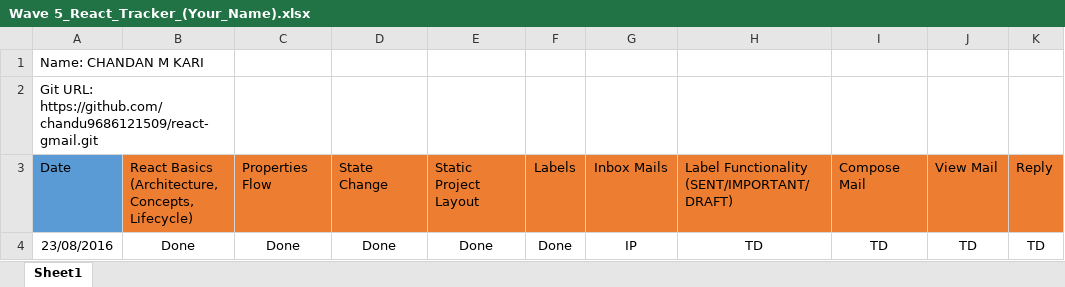
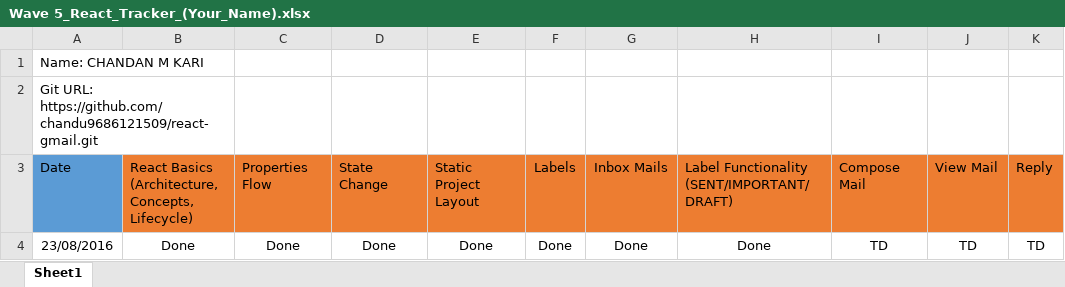
Before and after one commit to chandu9686121509/react-gmail, an Excel workbook: Wave 5_React_Tracker_(Your_Name).xlsx, sheet Sheet1, drawn as a sheet; only a part is shown; values as stored, in another font and other column widths than the file's, no borders; the diff names each change by its address in the sheet, - before the commit and + after, or states it on an @@ line.

```diff
--- a/Wave 5_React_Tracker_(Your_Name).xlsx (sheet Sheet1)
+++ b/Wave 5_React_Tracker_(Your_Name).xlsx (sheet Sheet1)
-G4: IP
+G4: Done
-H4: TD
+H4: Done
```
Also changed, not shown: 8 other files.
